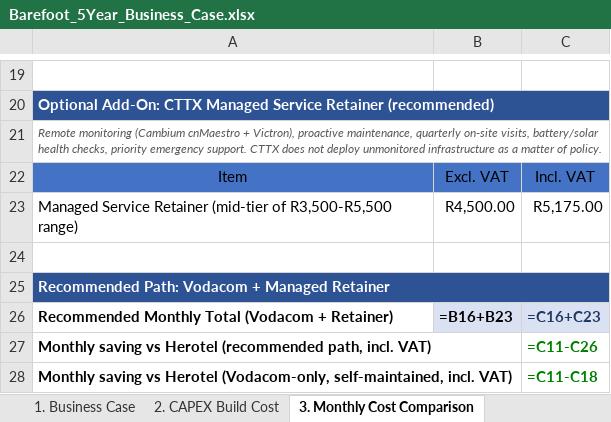
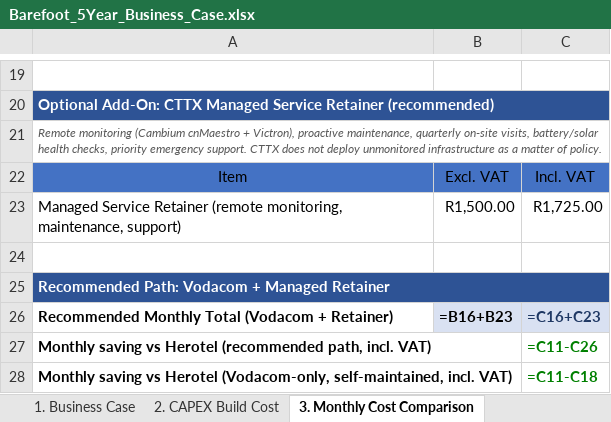
Before and after one commit to Gerhardhsmit/cttx-infrastructure-intelligence, an Excel workbook: proposals/Barefoot_5Year_Business_Case.xlsx, sheet 3. Monthly Cost Comparison, drawn as a sheet; only a part is shown, gaps mark what is left out; values as stored, in another font and other column widths than the file's, no borders; formulas without a stored value are shown as written; removed rows and columns are numbered as before the commit, all else as after; the diff names each change by its address in the sheet, - before the commit and + after, or states it on an @@ line.

```diff
--- a/proposals/Barefoot_5Year_Business_Case.xlsx (sheet 3. Monthly Cost Comparison)
+++ b/proposals/Barefoot_5Year_Business_Case.xlsx (sheet 3. Monthly Cost Comparison)
-row 23: Managed Service Retainer (mid-tier of R3,500-R5,500 range) | R4,500.00 | R5,175.00
+row 23: Managed Service Retainer (remote monitoring, maintenance, support) | R1,500.00 | R1,725.00
```
Also changed, not shown: sheet 5. Assumptions & Scope.
